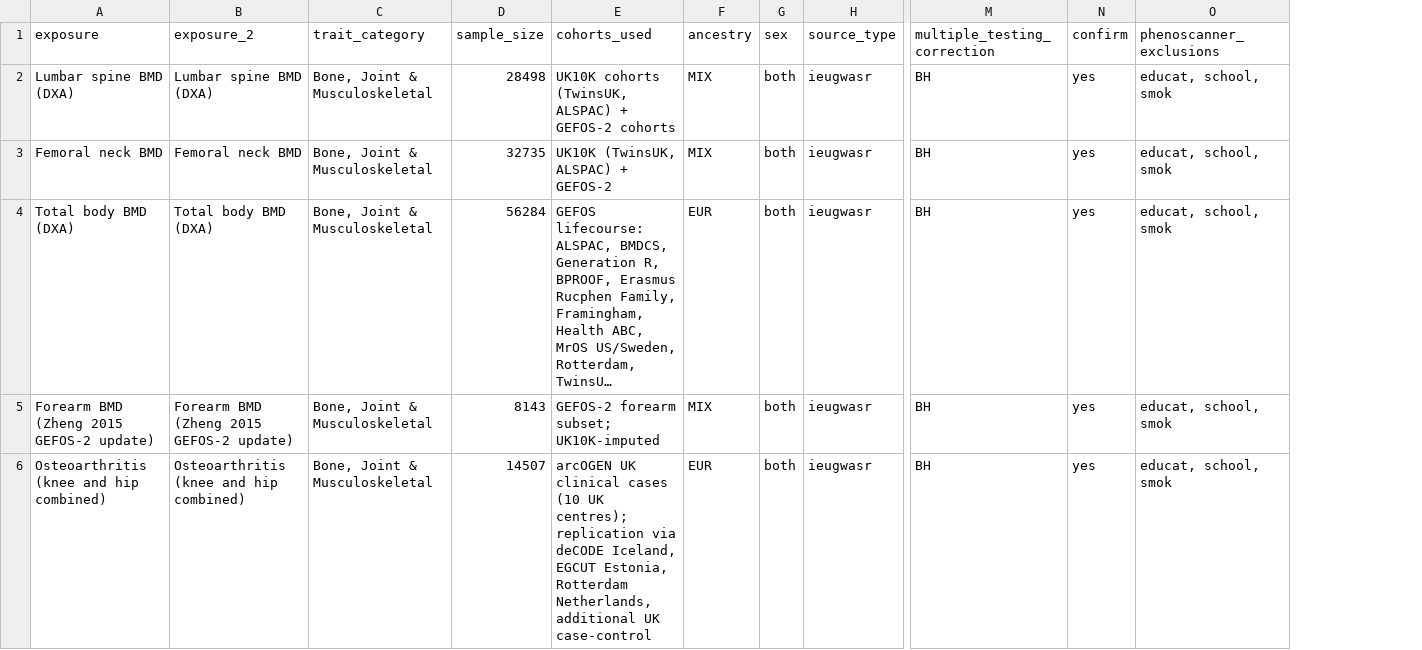
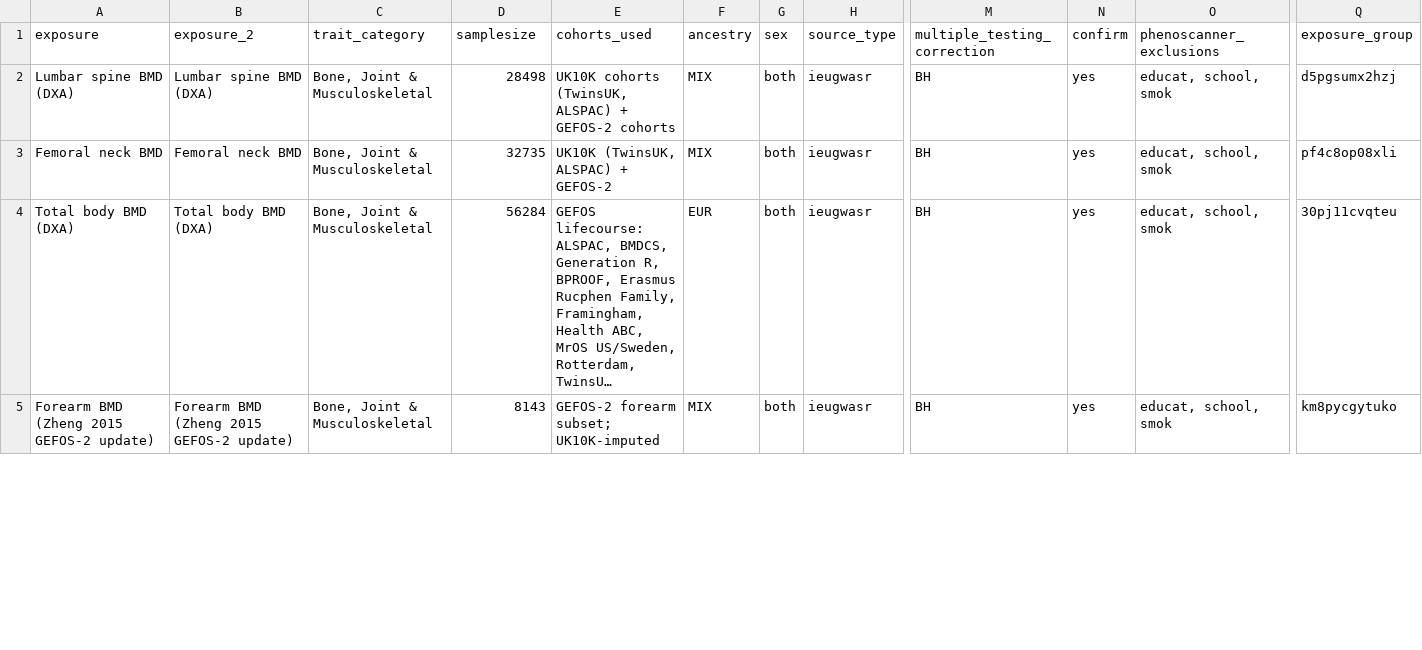
Before and after one commit to Robert-Henry-Campbell/ARD-Mendelian-Randomization, a CSV file: inst/extdata/19_batches/batch_10_gwas_results_cleaned.csv, drawn as a sheet; only a part is shown, gaps mark what is left out; long unchanged cells end in …; removed rows and columns are numbered as before the commit, all else as after; rows hold the shown columns only; the diff covers the shown part only; the diff names each change by its address in the sheet, - before the commit and + after, or states it on an @@ line.

```diff
--- a/inst/extdata/19_batches/batch_10_gwas_results_cleaned.csv
+++ b/inst/extdata/19_batches/batch_10_gwas_results_cleaned.csv
+column Q (exposure_group), rows 2-5: d5pgsumx2hzj | pf4c8op08xli | 30pj11cvqteu | km8pycgytuko
-D1: sample_size
+D1: samplesize
-row 6: Osteoarthritis (knee and hip combined) | Osteoarthritis (knee and hip combined) | Bone, Joint & Musculoskeletal | 14507 | arcOGEN UK clinical cases (10 UK centres); replication via deCODE Iceland, EGCUT Estonia, Rotterdam Netherlands, additional UK case-control | EUR | both | ieugwasr | BH | yes | educat, school, smok
```
Also changed, not shown: 11 removed rows elsewhere in this file, inst/extdata/19_batches/batch_03_diet_gwas_v2.csv, inst/extdata/19_batches/batch_07_inflammation_immune_GWAS_audit.csv, 16 other files.
